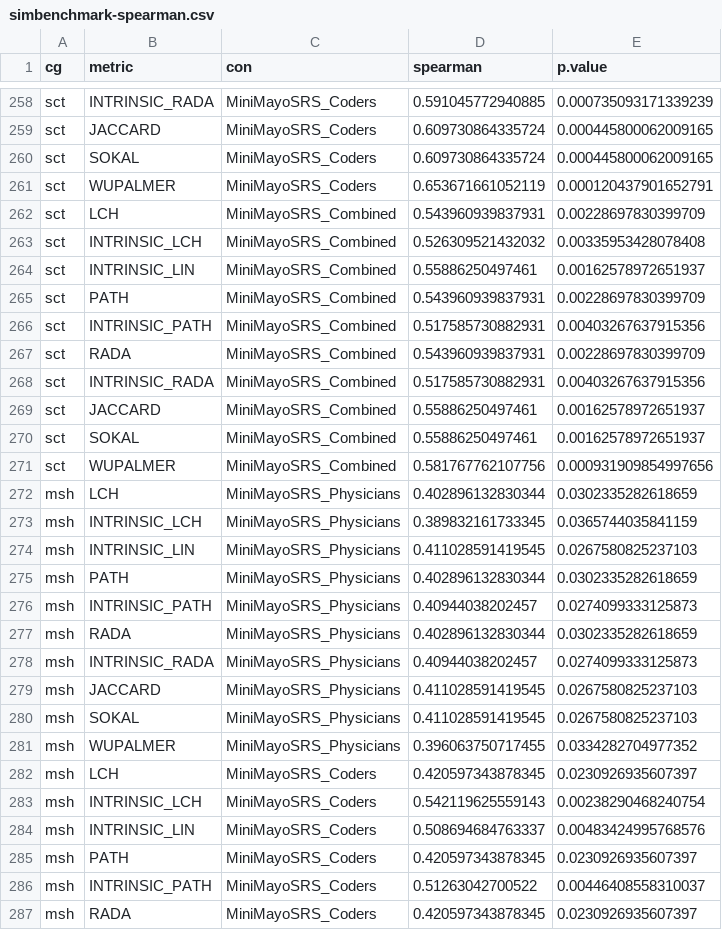
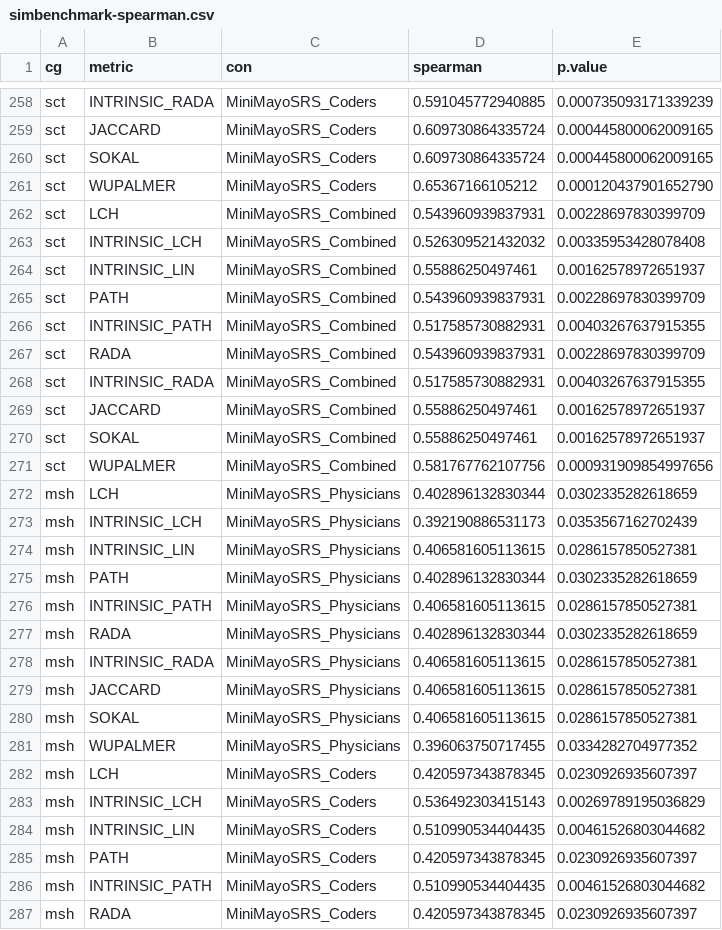
Before and after one commit to obijuan1/ytex, a CSV file: projects/simbenchmark/data/simbenchmark-spearman.csv, drawn as a sheet; only a part is shown, gaps mark what is left out; the diff covers the shown part only.

```diff
--- a/projects/simbenchmark/data/simbenchmark-spearman.csv
+++ b/projects/simbenchmark/data/simbenchmark-spearman.csv
@@ -260,3 +260,3 @@
 "sct","SOKAL","MiniMayoSRS_Coders",0.609730864335724,0.000445800062009165
-"sct","WUPALMER","MiniMayoSRS_Coders",0.653671661052119,0.000120437901652791
+"sct","WUPALMER","MiniMayoSRS_Coders",0.65367166105212,0.000120437901652790
 "sct","LCH","MiniMayoSRS_Combined",0.543960939837931,0.00228697830399709
@@ -265,5 +265,5 @@
 "sct","PATH","MiniMayoSRS_Combined",0.543960939837931,0.00228697830399709
-"sct","INTRINSIC_PATH","MiniMayoSRS_Combined",0.517585730882931,0.00403267637915356
+"sct","INTRINSIC_PATH","MiniMayoSRS_Combined",0.517585730882931,0.00403267637915355
 "sct","RADA","MiniMayoSRS_Combined",0.543960939837931,0.00228697830399709
-"sct","INTRINSIC_RADA","MiniMayoSRS_Combined",0.517585730882931,0.00403267637915356
+"sct","INTRINSIC_RADA","MiniMayoSRS_Combined",0.517585730882931,0.00403267637915355
 "sct","JACCARD","MiniMayoSRS_Combined",0.55886250497461,0.00162578972651937
@@ -272,16 +272,16 @@
 "msh","LCH","MiniMayoSRS_Physicians",0.402896132830344,0.0302335282618659
-"msh","INTRINSIC_LCH","MiniMayoSRS_Physicians",0.389832161733345,0.0365744035841159
-"msh","INTRINSIC_LIN","MiniMayoSRS_Physicians",0.411028591419545,0.0267580825237103
+"msh","INTRINSIC_LCH","MiniMayoSRS_Physicians",0.392190886531173,0.0353567162702439
+"msh","INTRINSIC_LIN","MiniMayoSRS_Physicians",0.406581605113615,0.0286157850527381
 "msh","PATH","MiniMayoSRS_Physicians",0.402896132830344,0.0302335282618659
-"msh","INTRINSIC_PATH","MiniMayoSRS_Physicians",0.40944038202457,0.0274099333125873
+"msh","INTRINSIC_PATH","MiniMayoSRS_Physicians",0.406581605113615,0.0286157850527381
 "msh","RADA","MiniMayoSRS_Physicians",0.402896132830344,0.0302335282618659
-"msh","INTRINSIC_RADA","MiniMayoSRS_Physicians",0.40944038202457,0.0274099333125873
-"msh","JACCARD","MiniMayoSRS_Physicians",0.411028591419545,0.0267580825237103
-"msh","SOKAL","MiniMayoSRS_Physicians",0.411028591419545,0.0267580825237103
+"msh","INTRINSIC_RADA","MiniMayoSRS_Physicians",0.406581605113615,0.0286157850527381
+"msh","JACCARD","MiniMayoSRS_Physicians",0.406581605113615,0.0286157850527381
+"msh","SOKAL","MiniMayoSRS_Physicians",0.406581605113615,0.0286157850527381
 "msh","WUPALMER","MiniMayoSRS_Physicians",0.396063750717455,0.0334282704977352
 "msh","LCH","MiniMayoSRS_Coders",0.420597343878345,0.0230926935607397
-"msh","INTRINSIC_LCH","MiniMayoSRS_Coders",0.542119625559143,0.00238290468240754
-"msh","INTRINSIC_LIN","MiniMayoSRS_Coders",0.508694684763337,0.00483424995768576
+"msh","INTRINSIC_LCH","MiniMayoSRS_Coders",0.536492303415143,0.00269789195036829
+"msh","INTRINSIC_LIN","MiniMayoSRS_Coders",0.510990534404435,0.00461526803044682
 "msh","PATH","MiniMayoSRS_Coders",0.420597343878345,0.0230926935607397
-"msh","INTRINSIC_PATH","MiniMayoSRS_Coders",0.51263042700522,0.00446408558310037
+"msh","INTRINSIC_PATH","MiniMayoSRS_Coders",0.510990534404435,0.00461526803044682
 "msh","RADA","MiniMayoSRS_Coders",0.420597343878345,0.0230926935607397
```
Also changed, not shown: 116 edited cells elsewhere in this file, projects/simbenchmark/data/simbenchmark-cg-significance.csv, projects/simbenchmark/data/simbenchmark-summary.csv, 1 other file.
